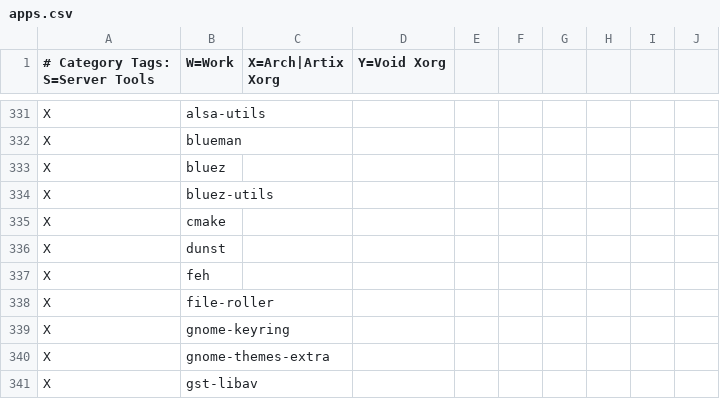
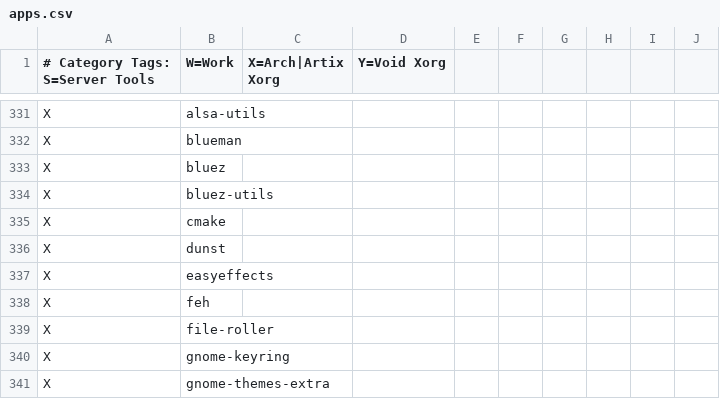
Before and after one commit to astsu777/bootstrap, a CSV file: apps.csv, drawn as a sheet; only a part is shown, gaps mark what is left out; the shorter side is filled out with more unchanged rows; the diff names each change by its address in the sheet, - before the commit and + after, or states it on an @@ line.

Commit message:
Add 'Easyeffects' to the list of X applications

```diff
--- a/apps.csv
+++ b/apps.csv
+row 337: X | easyeffects
```
